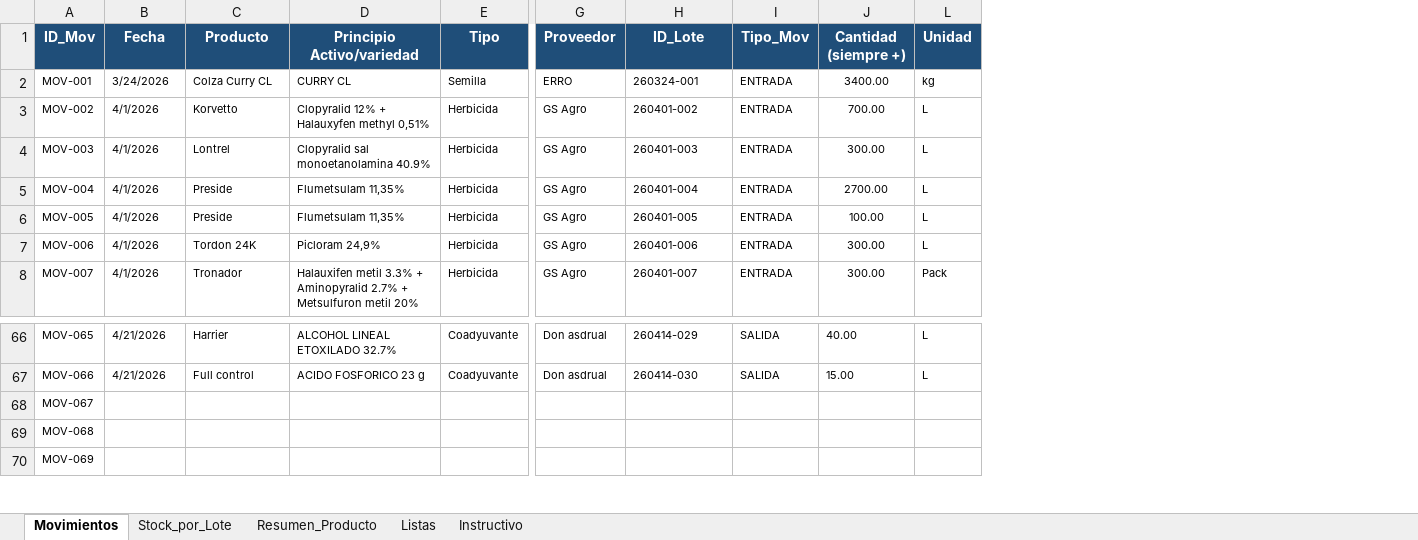
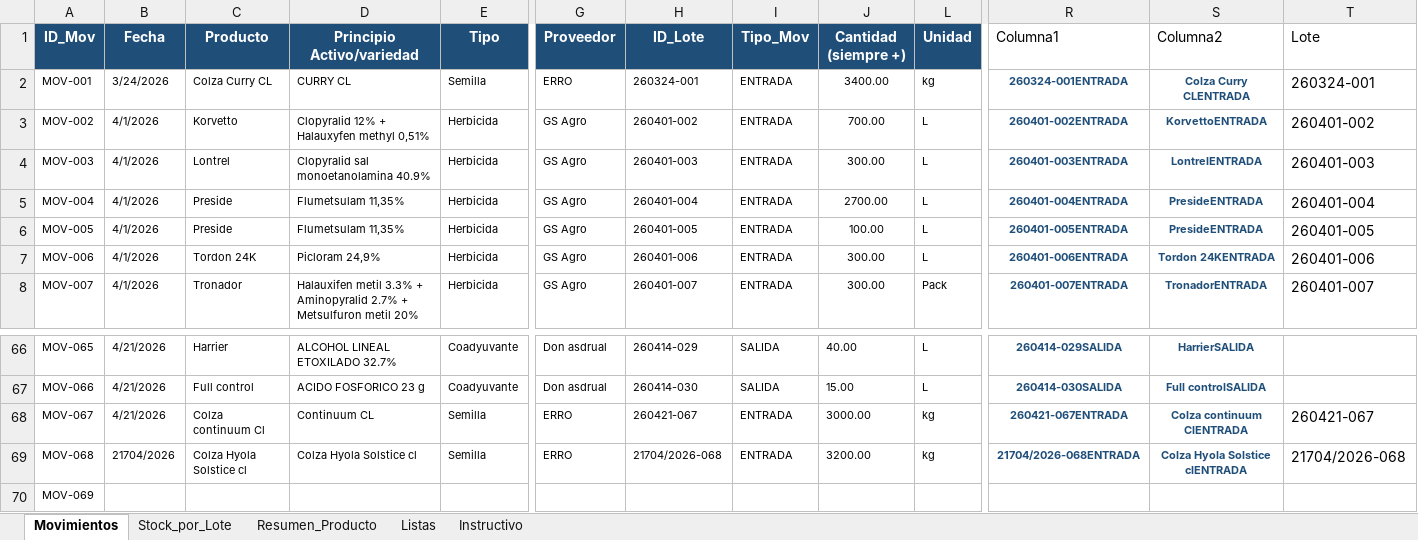
Before and after one commit to CeibosGroup/stock-galpon-hub, an Excel workbook: movimientos.xlsx, sheet Movimientos, drawn as a sheet; only a part is shown, gaps mark what is left out; values as stored, in another font and other column widths than the file's, no borders; conditional formats and table styles not drawn; the diff covers the shown part only; the diff names each change by its address in the sheet, - before the commit and + after, or states it on an @@ line.

Commit message:
Add files via upload

```diff
--- a/movimientos.xlsx (sheet Movimientos)
+++ b/movimientos.xlsx (sheet Movimientos)
@@ column R (Columna1) unhidden, rows 2-8: 260324-001ENTRADA | 260401-002ENTRADA | 260401-003ENTRADA | 260401-004ENTRADA | 260401-005ENTRADA | 260401-006ENTRADA | 260401-007ENTRADA; rows 66-69: 260414-029SALIDA | 260414-030SALIDA | 260421-067ENTRADA | 21704/2026-068ENTRADA @@
@@ column S (Columna2) unhidden, rows 2-8: Colza Curry CLENTRADA | KorvettoENTRADA | LontrelENTRADA | PresideENTRADA | PresideENTRADA | Tordon 24KENTRADA | TronadorENTRADA; rows 66-69: HarrierSALIDA | Full controlSALIDA | Colza continuum ClENTRADA | Colza Hyola Solstice clENTRADA @@
@@ column T (Lote) unhidden, rows 2-8: 260324-001 | 260401-002 | 260401-003 | 260401-004 | 260401-005 | 260401-006 | 260401-007; rows 68-69: 260421-067 | 21704/2026-068 @@
-B68 (Fecha): (empty)
+B68 (Fecha): 4/21/2026
-C68 (Producto): (empty)
+C68 (Producto): Colza continuum Cl
-D68 (Principio Activo/variedad): (empty)
+D68 (Principio Activo/variedad): Continuum CL
-E68:E69 (Tipo): (empty)
+E68:E69 (Tipo): Semilla
-G68:G69 (Proveedor): (empty)
+G68:G69 (Proveedor): ERRO
-H68 (ID_Lote): (empty)
+H68 (ID_Lote): 260421-067
-I68:I69 (Tipo_Mov): (empty)
+I68:I69 (Tipo_Mov): ENTRADA
-J68 (Cantidad (siempre +)): (empty)
+J68 (Cantidad (siempre +)): 3000.00
-L68:L69 (Unidad): (empty)
+L68:L69 (Unidad): kg
-B69 (Fecha): (empty)
+B69 (Fecha): 21704/2026
-C69 (Producto): (empty)
+C69 (Producto): Colza Hyola Solstice cl
-D69 (Principio Activo/variedad): (empty)
+D69 (Principio Activo/variedad): Colza Hyola Solstice cl
-H69 (ID_Lote): (empty)
+H69 (ID_Lote): 21704/2026-068
-J69 (Cantidad (siempre +)): (empty)
+J69 (Cantidad (siempre +)): 3200.00
```
Also changed, not shown: 2 edited cells elsewhere in this sheet, sheet Stock_por_Lote, sheet Listas, hidden cells.
